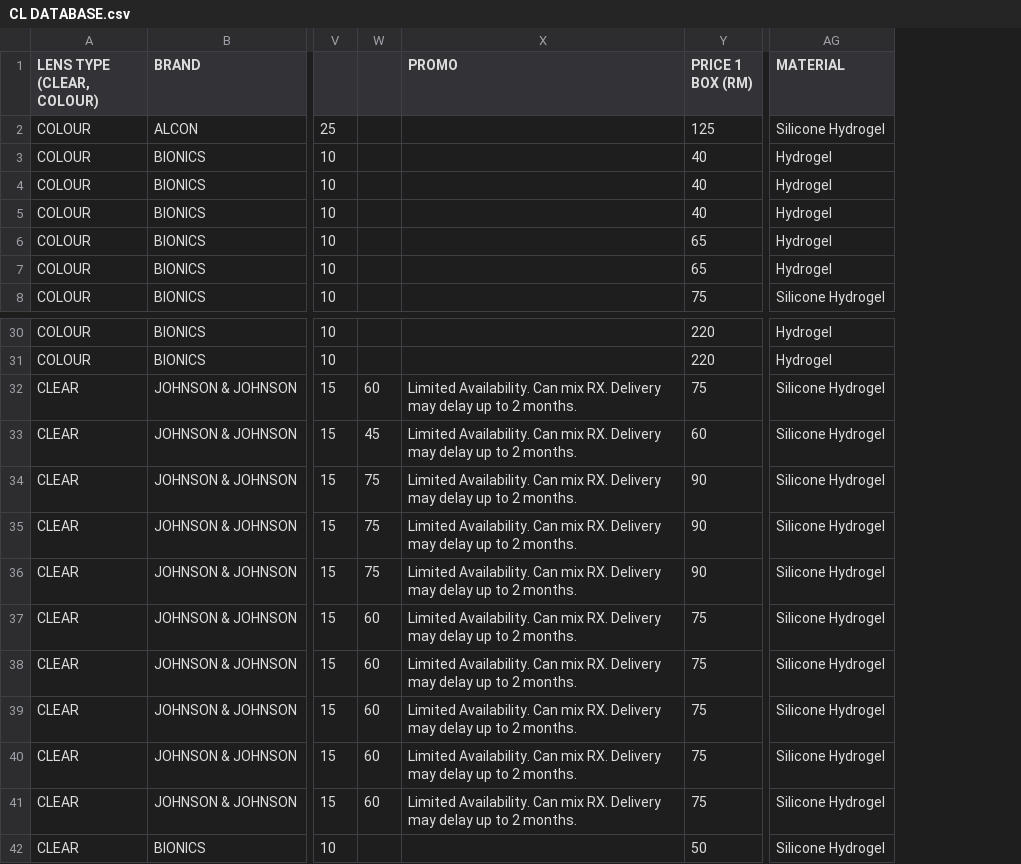
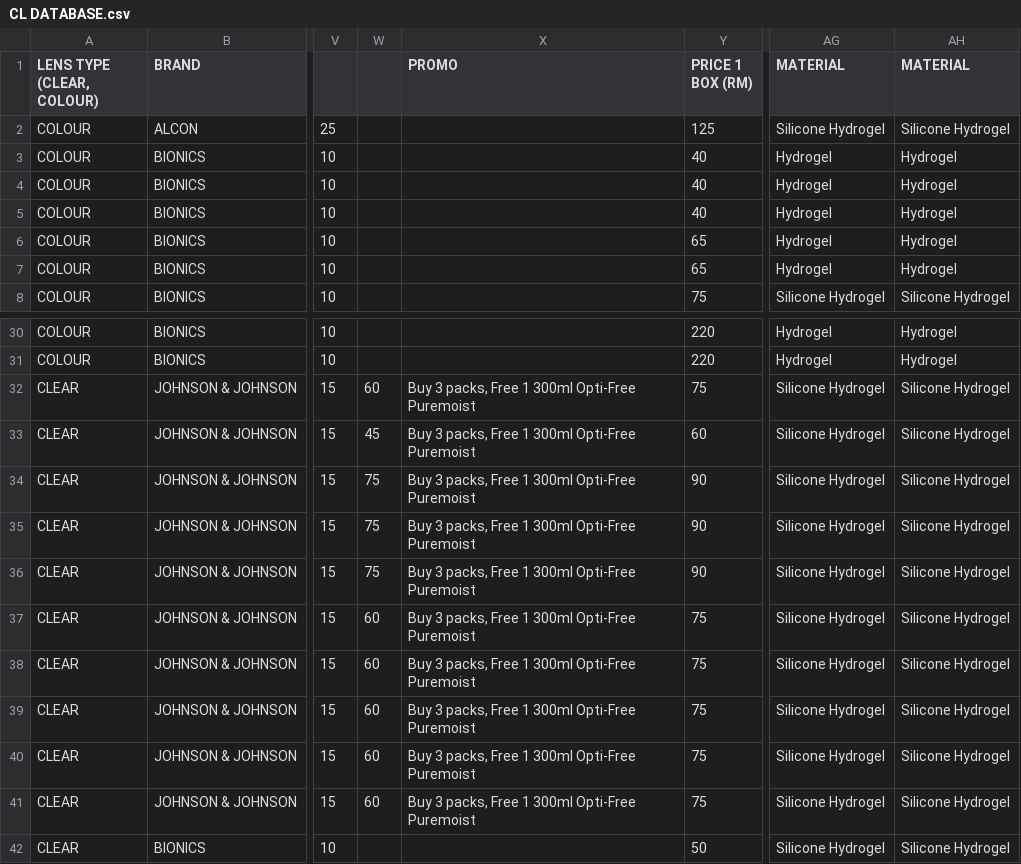
Before and after one commit to sp-rx/CL-SELECTOR, a CSV file: CL DATABASE.csv, drawn as a sheet; only a part is shown, gaps mark what is left out; the diff names each change by its address in the sheet, - before the commit and + after, or states it on an @@ line.

Commit message:
Update CL DATABASE.csv

```diff
--- a/CL DATABASE.csv
+++ b/CL DATABASE.csv
+column AH (MATERIAL), rows 2-8: Silicone Hydrogel | Hydrogel | Hydrogel | Hydrogel | Hydrogel | Hydrogel | Silicone Hydrogel; rows 30-42: Hydrogel | Hydrogel | Silicone Hydrogel | Silicone Hydrogel | Silicone Hydrogel | Silicone Hydrogel | Silicone Hydrogel | Silicone Hydrogel | Silicone Hydrogel | Silicone Hydrogel | Silicone Hydrogel | Silicone Hydrogel | Silicone Hydrogel
-X32:X41 (PROMO): Limited Availability. Can mix RX. Delivery may delay up to 2 months.
+X32:X41 (PROMO): Buy 3 packs, Free 1 300ml Opti-Free Puremoist
```
